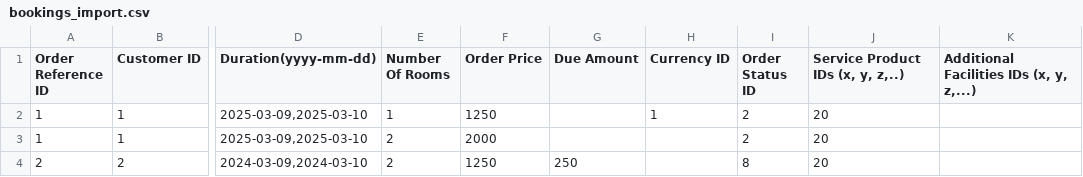
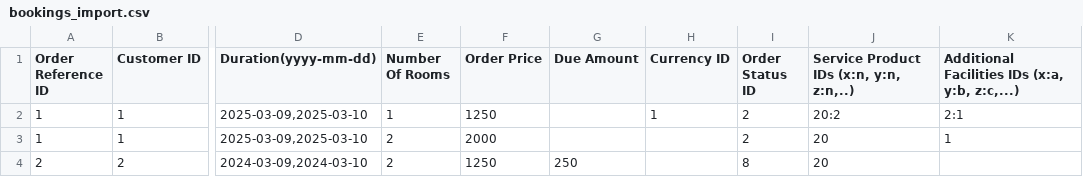
Before and after one commit to Qloapps/QloApps, a CSV file: docs/csv_import/bookings_import.csv, drawn as a sheet; only a part is shown, gaps mark what is left out; the diff names each change by its address in the sheet, - before the commit and + after, or states it on an @@ line.

Commit message:
removed the non required commented code from admin Import, updated the hotel import, and booking import process

```diff
--- a/docs/csv_import/bookings_import.csv
+++ b/docs/csv_import/bookings_import.csv
-J1: Service Product IDs (x, y, z,..)
+J1: Service Product IDs (x:n, y:n, z:n,..)
-K1: Additional Facilities IDs (x, y, z,...)
+K1: Additional Facilities IDs (x:a, y:b, z:c,...)
-J2: 20
+J2: 20:2
-K2: (empty)
+K2: 2:1
-K3: (empty)
+K3: 1
```
Also changed, not shown: 4 other files.
